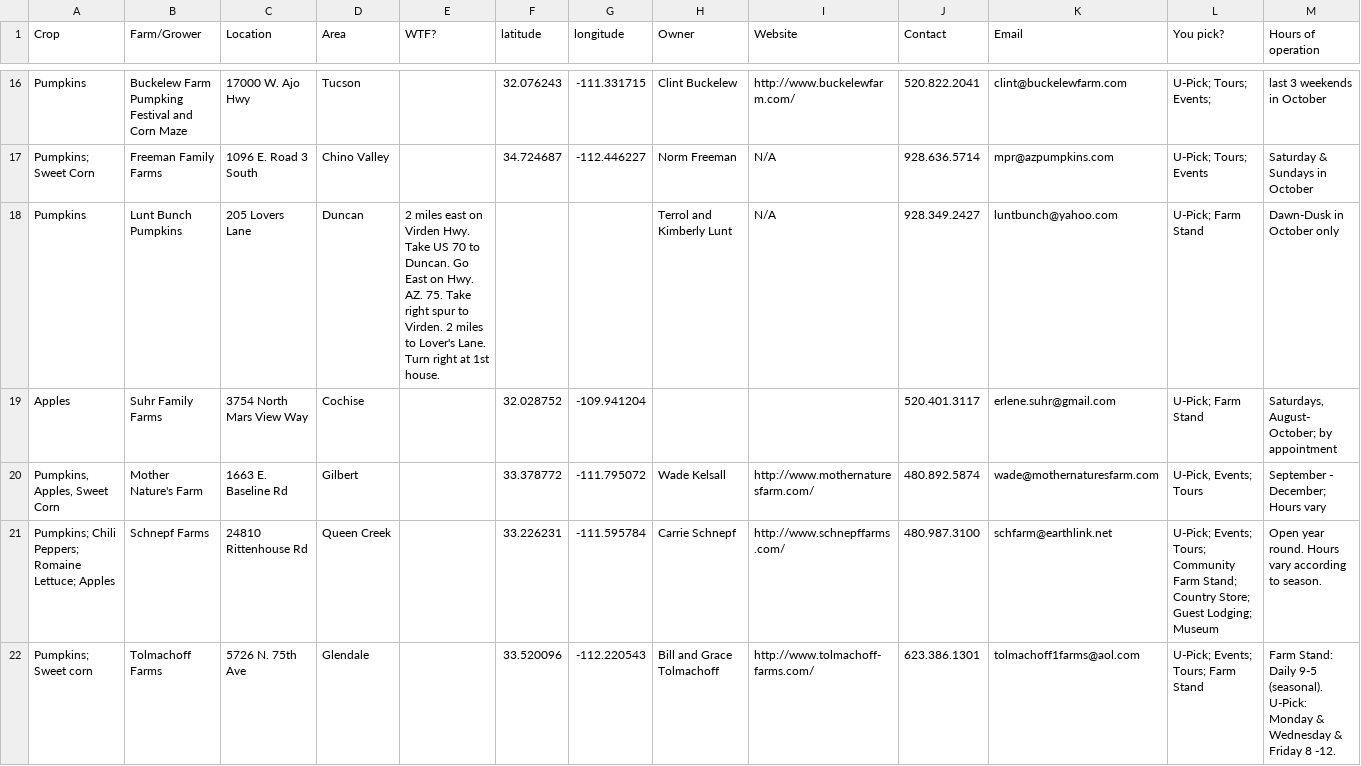
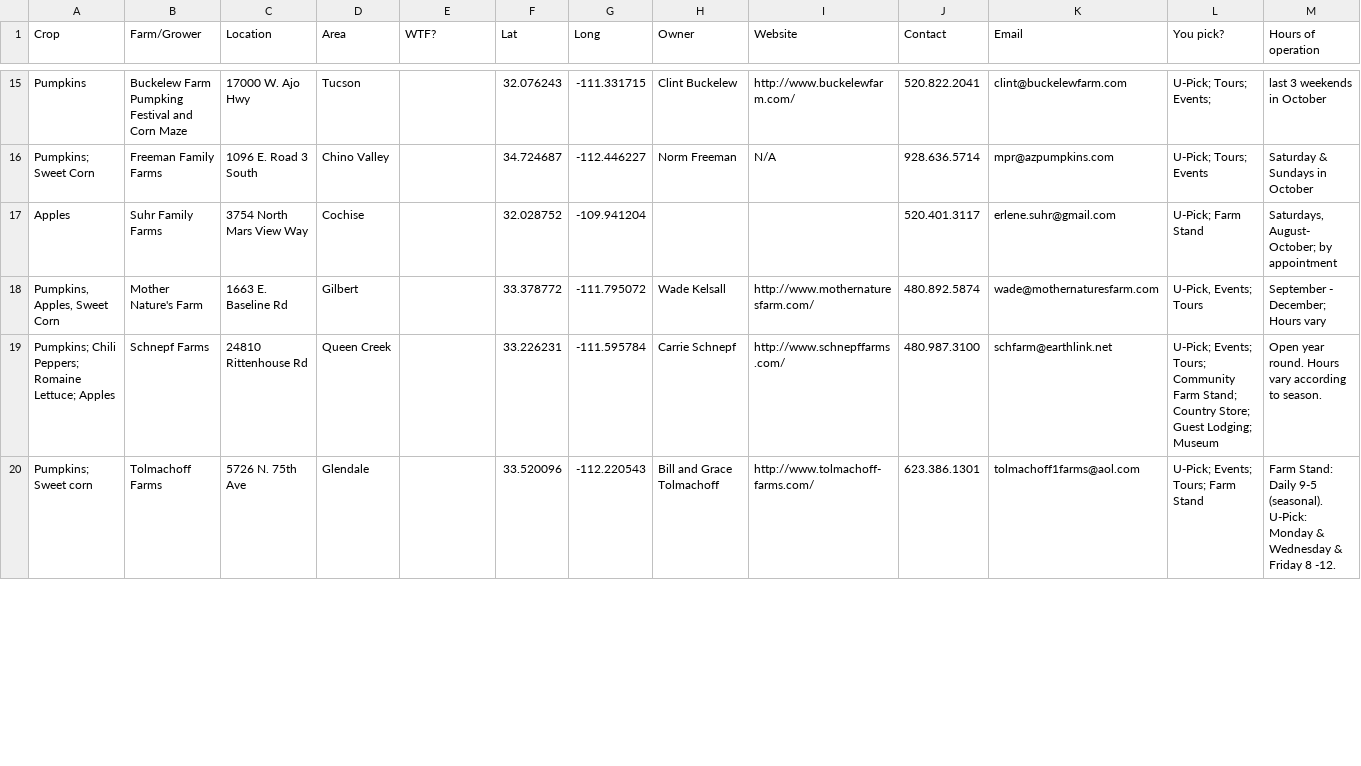
Before and after one commit to azgs/az-agriculture, a CSV file: data/upickfarmv1.csv, drawn as a sheet; only a part is shown, gaps mark what is left out; rows hold the shown columns only; the diff covers the shown part only; the diff names each change by its address in the sheet, - before the commit and + after, or states it on an @@ line.

Commit message:
hooray for data!

```diff
--- a/data/upickfarmv1.csv
+++ b/data/upickfarmv1.csv
-F1: latitude
+F1: Lat
-G1: longitude
+G1: Long
-row 18: Pumpkins | Lunt Bunch Pumpkins | 205 Lovers Lane | Duncan | 2 miles east on Virden Hwy. Take US 70 to Duncan. Go East on Hwy. AZ. 75. Take right spur to Virden. 2 miles to Lover's Lane. Turn right at 1st house. |  |  | Terrol and Kimberly Lunt | N/A | 928.349.2427 | luntbunch@yahoo.com | U-Pick; Farm Stand | Dawn-Dusk in October only
```
Also changed, not shown: 2 removed rows and 3 edited cells elsewhere in this file, 7 other files.
